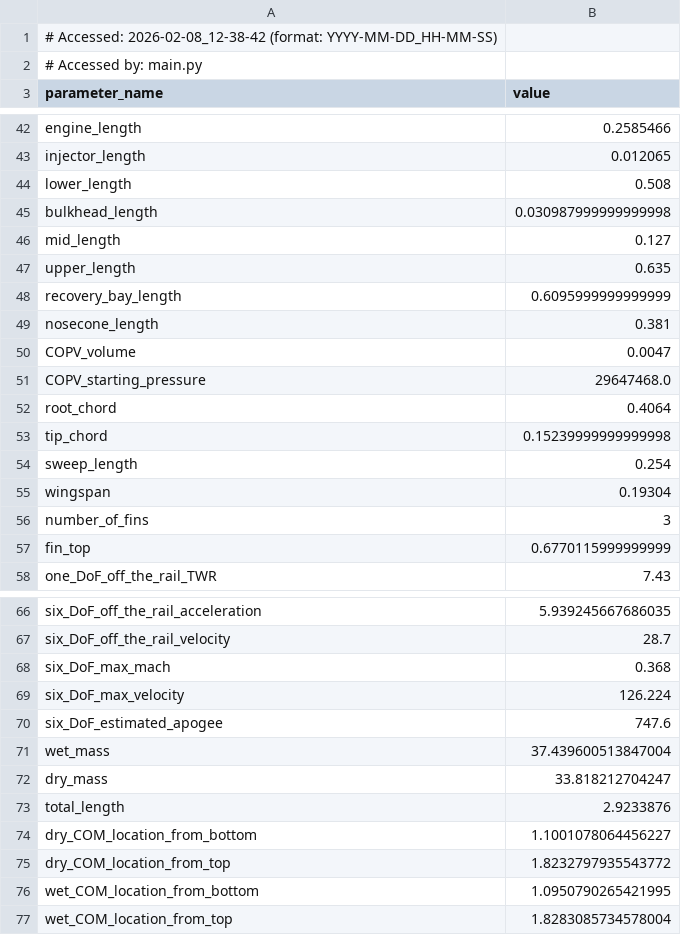
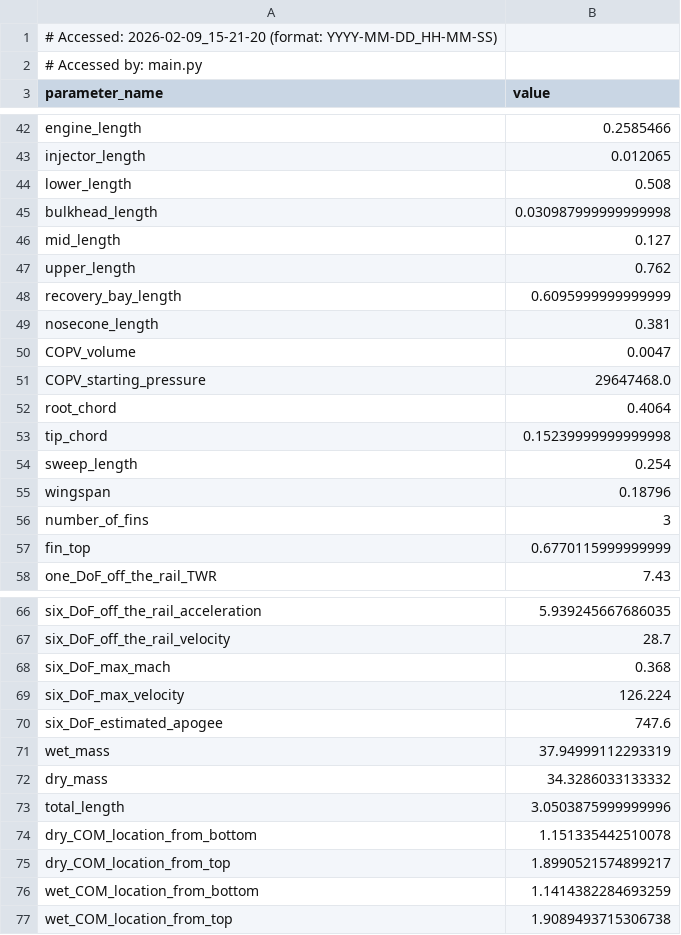
Before and after one commit to Purdue-Space-Program/PSPL_Rocket_A, a CSV file: vehicle_parameters.csv, drawn as a sheet; only a part is shown, gaps mark what is left out.

```diff
--- a/vehicle_parameters.csv
+++ b/vehicle_parameters.csv
@@ -1,2 +1,2 @@
-# Accessed: 2026-02-08_12-38-42 (format: YYYY-MM-DD_HH-MM-SS)
+# Accessed: 2026-02-09_15-21-20 (format: YYYY-MM-DD_HH-MM-SS)
 # Accessed by: main.py
@@ -46,3 +46,3 @@ bulkhead_length,0.030987999999999998
 mid_length,0.127
-upper_length,0.635
+upper_length,0.762
 recovery_bay_length,0.6095999999999999
@@ -54,3 +54,3 @@ tip_chord,0.15239999999999998
 sweep_length,0.254
-wingspan,0.19304
+wingspan,0.18796
 number_of_fins,3
@@ -70,8 +70,8 @@ six_DoF_max_velocity,126.224
 six_DoF_estimated_apogee,747.6
-wet_mass,37.439600513847004
-dry_mass,33.818212704247
-total_length,2.9233876
-dry_COM_location_from_bottom,1.1001078064456227
-dry_COM_location_from_top,1.8232797935543772
-wet_COM_location_from_bottom,1.0950790265421995
-wet_COM_location_from_top,1.8283085734578004
+wet_mass,37.94999112293319
+dry_mass,34.3286033133332
+total_length,3.0503875999999996
+dry_COM_location_from_bottom,1.151335442510078
+dry_COM_location_from_top,1.8990521574899217
+wet_COM_location_from_bottom,1.1414382284693259
+wet_COM_location_from_top,1.9089493715306738
```
Also changed, not shown: 7 other files.
